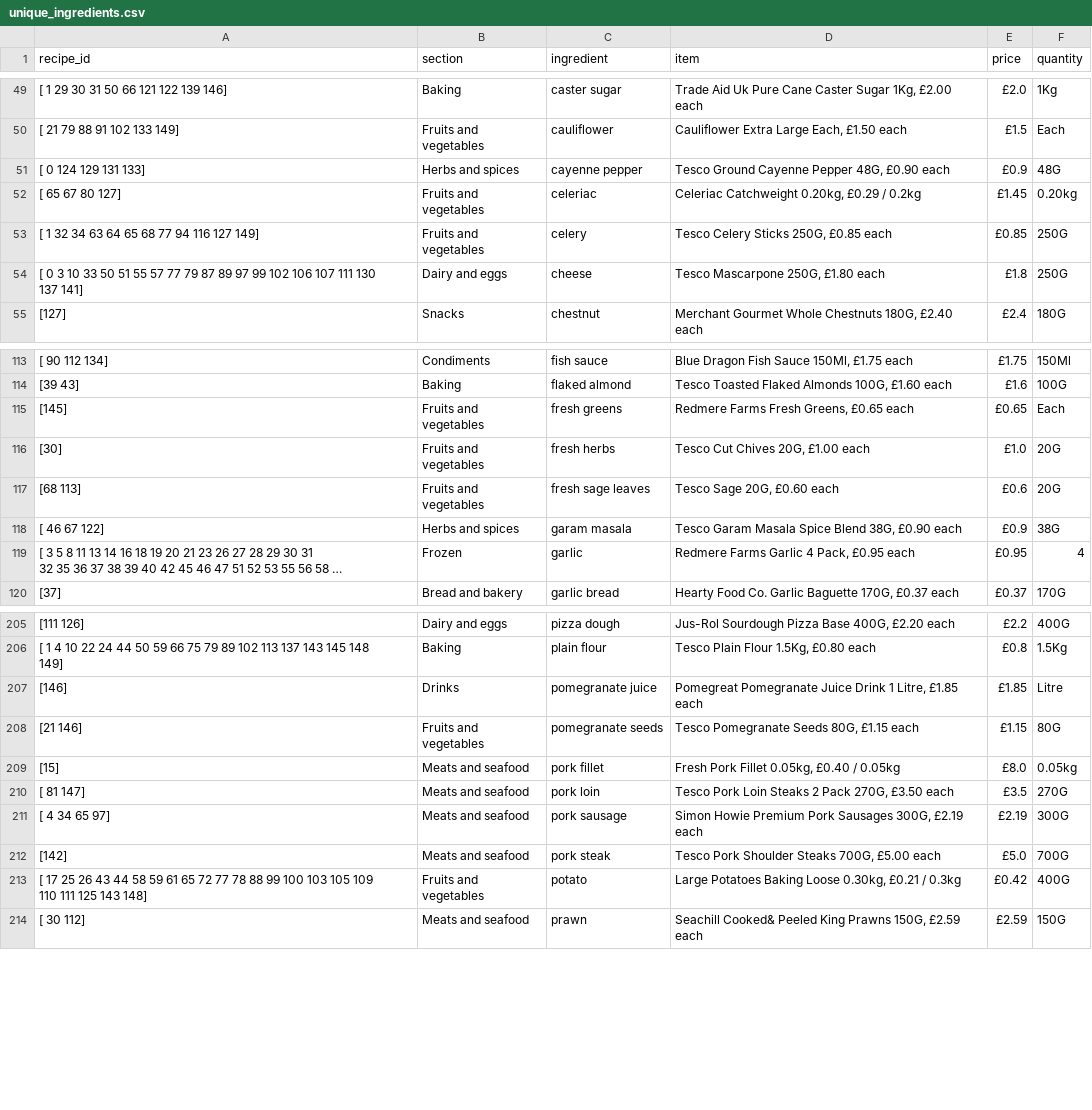
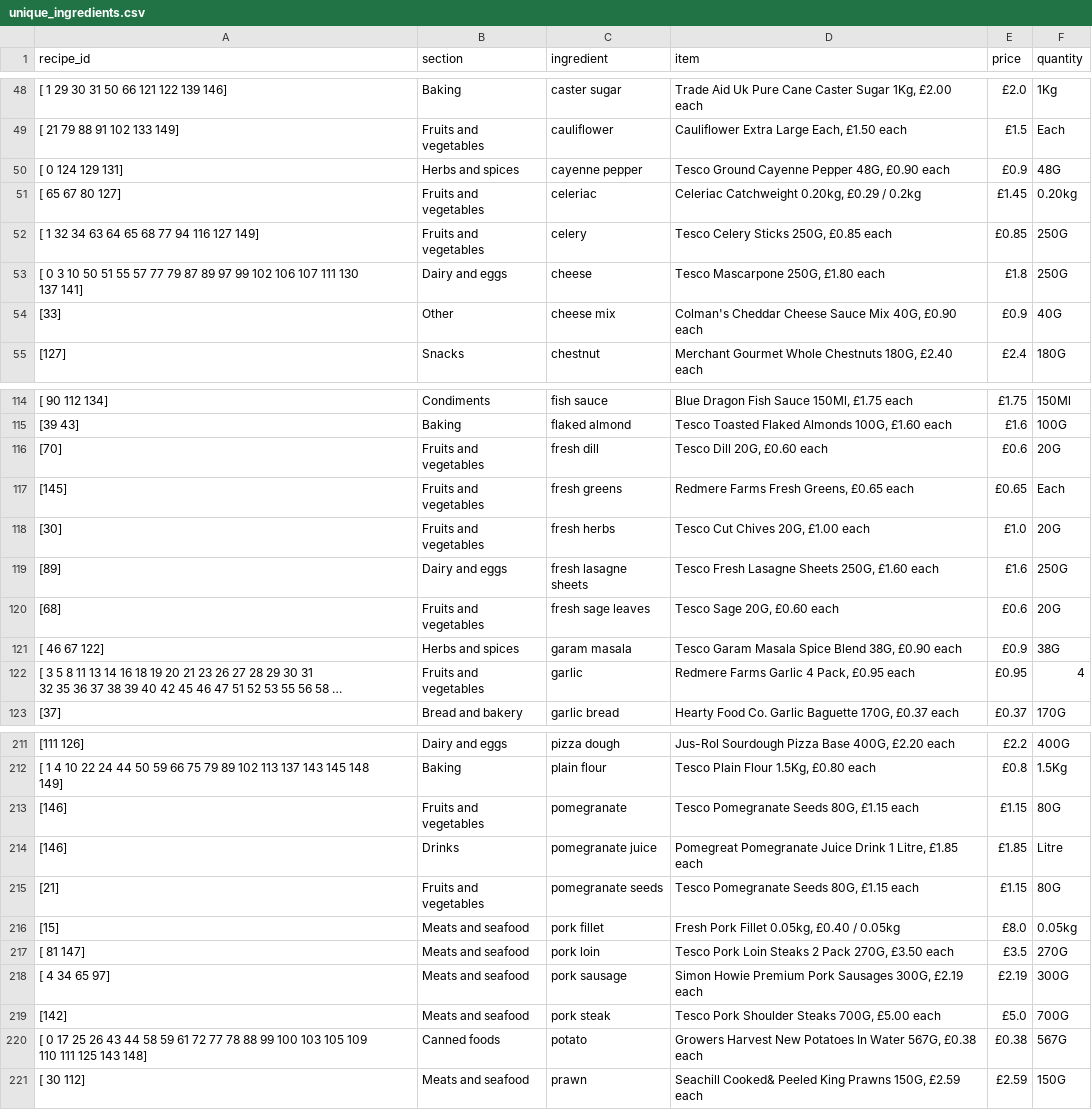
Before and after one commit to camdobbie/RecipeRecommend, a CSV file: unique_ingredients.csv, drawn as a sheet; only a part is shown, gaps mark what is left out; long unchanged cells end in …; addresses are those after the commit; the diff covers the shown part only; the diff names each change by its address in the sheet, - before the commit and + after, or states it on an @@ line.

```diff
--- a/unique_ingredients.csv
+++ b/unique_ingredients.csv
-A50 (recipe_id): [ 0 124 129 131 133]
+A50 (recipe_id): [ 0 124 129 131]
-A53 (recipe_id): …3 10 33 50 51…
+A53 (recipe_id): …3 10 50 51…
+row 54: [33] | Other | cheese mix | Colman's Cheddar Cheese Sauce Mix 40G, £0.90 each | £0.9 | 40G
+row 116: [70] | Fruits and vegetables | fresh dill | Tesco Dill 20G, £0.60 each | £0.6 | 20G
+row 119: [89] | Dairy and eggs | fresh lasagne sheets | Tesco Fresh Lasagne Sheets 250G, £1.60 each | £1.6 | 250G
-A120 (recipe_id): [68 113]
+A120 (recipe_id): [68]
-B122 (section): Frozen
+B122 (section): Fruits and vegetables
+row 213: [146] | Fruits and vegetables | pomegranate | Tesco Pomegranate Seeds 80G, £1.15 each | £1.15 | 80G
-A215 (recipe_id): [21 146]
+A215 (recipe_id): [21]
-A220 (recipe_id): [ 17 25 26 43 44 58 59 61 65 72 77…
+A220 (recipe_id): [ 0 17 25 26 43 44 58 59 61 72 77…
-B220 (section): Fruits and vegetables
+B220 (section): Canned foods
-D220 (item): Large Potatoes Baking Loose 0.30kg, £0.21 / 0.3kg
+D220 (item): Growers Harvest New Potatoes In Water 567G, £0.38 each
-E220 (price): £0.42
+E220 (price): £0.38
-F220 (quantity): 400G
+F220 (quantity): 567G
```
Also changed, not shown: 11 added rows, 1 removed row and 26 edited cells elsewhere in this file.
